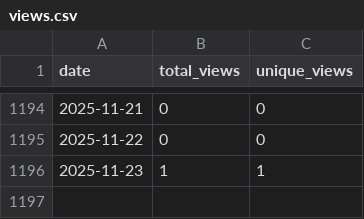
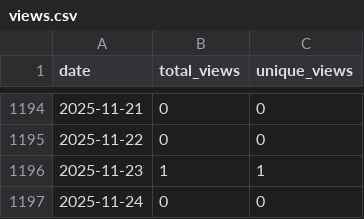
Before and after one commit to wumphlett/COMP-5120, a CSV file: .traffic/views.csv, drawn as a sheet; only a part is shown, gaps mark what is left out.

```diff
--- a/.traffic/views.csv
+++ b/.traffic/views.csv
@@ -1196 +1196,2 @@ date,total_views,unique_views
 2025-11-23,1,1
+2025-11-24,0,0
```
Also changed, not shown: .traffic/clones.csv, 3 other files.
